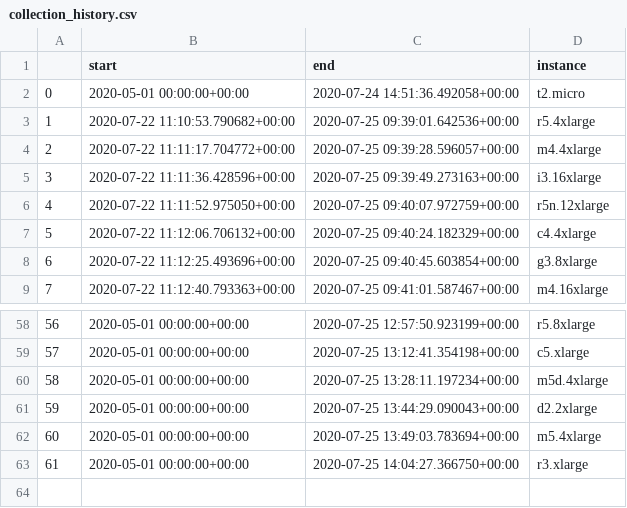
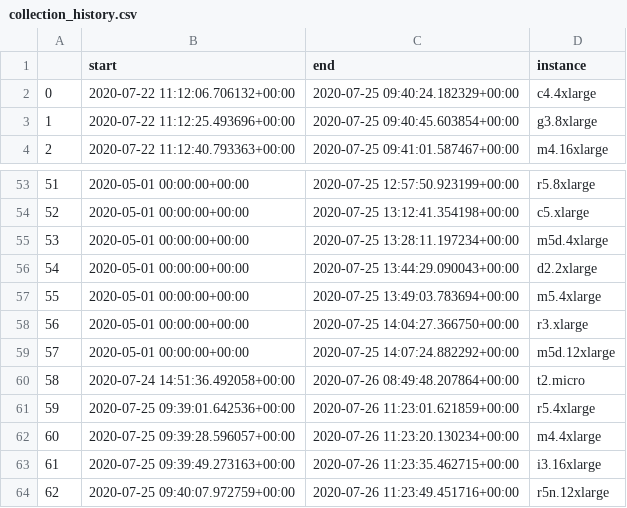
Before and after one commit to wald3r/automatic_migration, a CSV file: backend/spot_pricing/collection_history.csv, drawn as a sheet; only a part is shown, gaps mark what is left out; removed rows and columns are numbered as before the commit, all else as after; the diff names each change by its address in the sheet, - before the commit and + after, or states it on an @@ line.

```diff
--- a/backend/spot_pricing/collection_history.csv
+++ b/backend/spot_pricing/collection_history.csv
-row 2: 0 | 2020-05-01 00:00:00+00:00 | 2020-07-24 14:51:36.492058+00:00 | t2.micro
-row 3: 1 | 2020-07-22 11:10:53.790682+00:00 | 2020-07-25 09:39:01.642536+00:00 | r5.4xlarge
-row 4: 2 | 2020-07-22 11:11:17.704772+00:00 | 2020-07-25 09:39:28.596057+00:00 | m4.4xlarge
-row 5: 3 | 2020-07-22 11:11:36.428596+00:00 | 2020-07-25 09:39:49.273163+00:00 | i3.16xlarge
-row 6: 4 | 2020-07-22 11:11:52.975050+00:00 | 2020-07-25 09:40:07.972759+00:00 | r5n.12xlarge
@@ column A renumbered between rows 2 and 58 @@
+row 59: 57 | 2020-05-01 00:00:00+00:00 | 2020-07-25 14:07:24.882292+00:00 | m5d.12xlarge
+row 60: 58 | 2020-07-24 14:51:36.492058+00:00 | 2020-07-26 08:49:48.207864+00:00 | t2.micro
+row 61: 59 | 2020-07-25 09:39:01.642536+00:00 | 2020-07-26 11:23:01.621859+00:00 | r5.4xlarge
+row 62: 60 | 2020-07-25 09:39:28.596057+00:00 | 2020-07-26 11:23:20.130234+00:00 | m4.4xlarge
+row 63: 61 | 2020-07-25 09:39:49.273163+00:00 | 2020-07-26 11:23:35.462715+00:00 | i3.16xlarge
+row 64: 62 | 2020-07-25 09:40:07.972759+00:00 | 2020-07-26 11:23:49.451716+00:00 | r5n.12xlarge
```
Also changed, not shown: backend/trained.csv, 22 other files.
